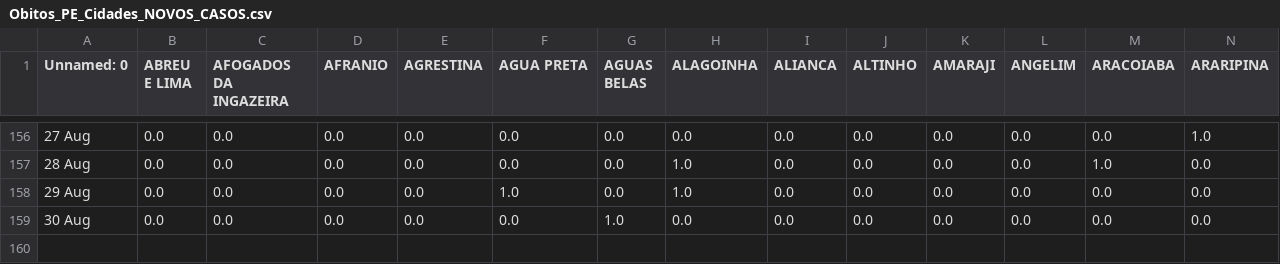
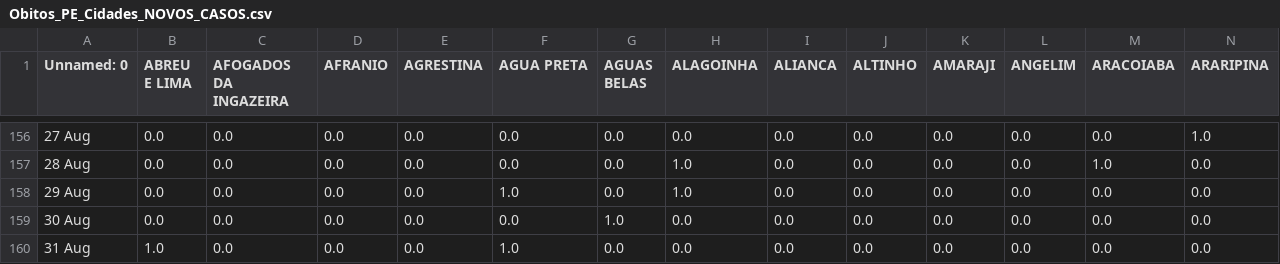
Before and after one commit to JTeodomiro/covid19PE, a CSV file: Novos_Casos/Obitos_PE_Cidades_NOVOS_CASOS.csv, drawn as a sheet; only a part is shown, gaps mark what is left out; rows hold the shown columns only; the diff names each change by its address in the sheet, - before the commit and + after, or states it on an @@ line.

```diff
--- a/Novos_Casos/Obitos_PE_Cidades_NOVOS_CASOS.csv
+++ b/Novos_Casos/Obitos_PE_Cidades_NOVOS_CASOS.csv
+row 160: 31 Aug | 1.0 | 0.0 | 0.0 | 0.0 | 1.0 | 0.0 | 0.0 | 0.0 | 0.0 | 0.0 | 0.0 | 0.0 | 0.0
```
Also changed, not shown: Novos_Casos/PE_Cidades_DATA_Leve_NOVOS_CASOS.csv, Novos_Casos/PE_Cidades_DATA_NOVOS_CASOS.csv, 1 other file.
